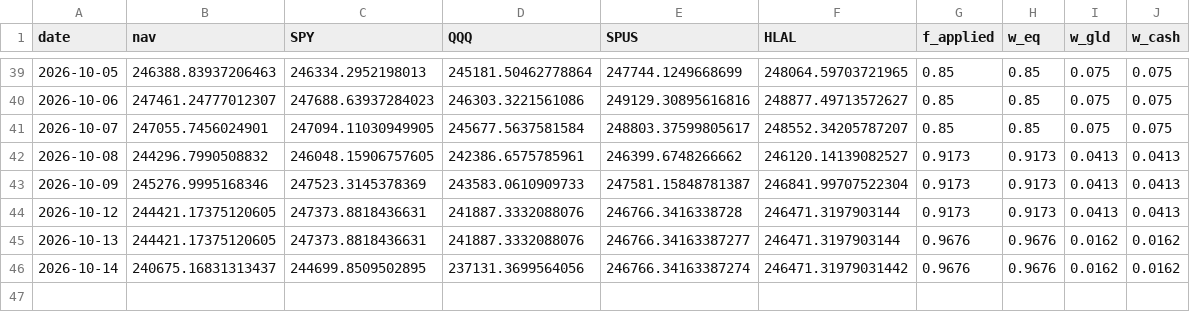
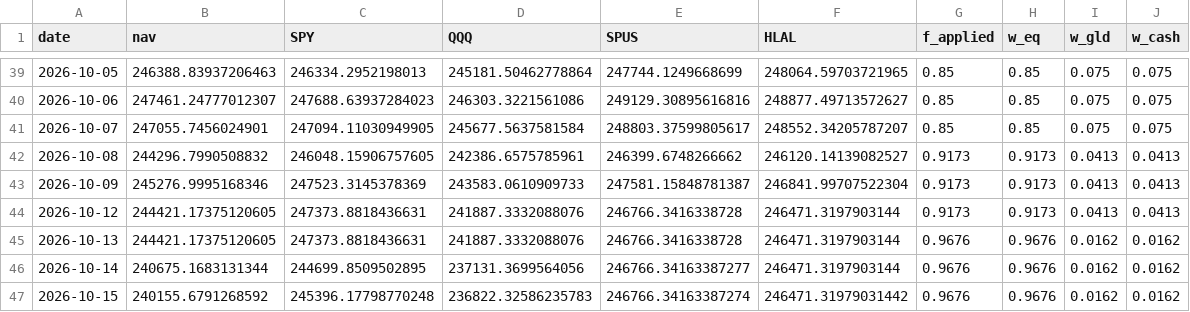
Before and after one commit to shaqebadi/fortress-dashboard, a CSV file: data/paper_track.csv, drawn as a sheet; only a part is shown, gaps mark what is left out.

```diff
--- a/data/paper_track.csv
+++ b/data/paper_track.csv
@@ -44,3 +44,4 @@ date,nav,SPY,QQQ,SPUS,HLAL,f_applied,w_eq,w_gld,w_cash
 2026-10-12,244421.17375120605,247373.8818436631,241887.3332088076,246766.3416338728,246471.3197903144,0.9173,0.9173,0.0413,0.0413
-2026-10-13,244421.17375120605,247373.8818436631,241887.3332088076,246766.34163387277,246471.3197903144,0.9676,0.9676,0.0162,0.0162
-2026-10-14,240675.16831313437,244699.8509502895,237131.3699564056,246766.34163387274,246471.31979031442,0.9676,0.9676,0.0162,0.0162
+2026-10-13,244421.17375120605,247373.8818436631,241887.3332088076,246766.3416338728,246471.3197903144,0.9676,0.9676,0.0162,0.0162
+2026-10-14,240675.1683131344,244699.8509502895,237131.3699564056,246766.34163387277,246471.3197903144,0.9676,0.9676,0.0162,0.0162
+2026-10-15,240155.6791268592,245396.17798770248,236822.32586235783,246766.34163387274,246471.31979031442,0.9676,0.9676,0.0162,0.0162
```
Also changed, not shown: data/core_returns.csv, 3 other files.
